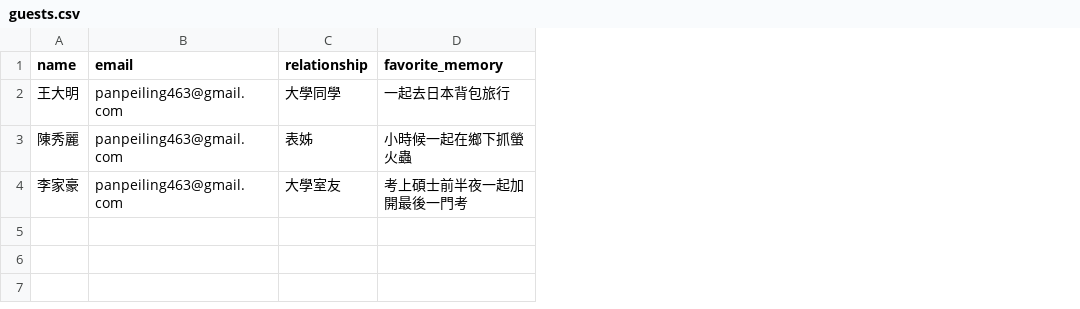
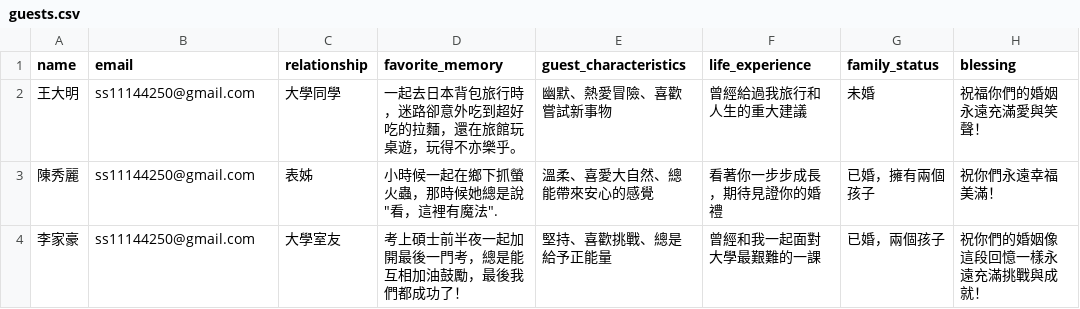
Before and after one commit to MO7YW4NG/SE-Mid-Term, a CSV file: shared/guests.csv, drawn as a sheet; the diff names each change by its address in the sheet, - before the commit and + after, or states it on an @@ line.

```diff
--- a/shared/guests.csv
+++ b/shared/guests.csv
+column E (guest_characteristics), rows 2-4: 幽默、熱愛冒險、喜歡嘗試新事物 | 溫柔、喜愛大自然、總能帶來安心的感覺 | 堅持、喜歡挑戰、總是給予正能量
+column F (life_experience), rows 2-4: 曾經給過我旅行和人生的重大建議 | 看著你一步步成長，期待見證你的婚禮 | 曾經和我一起面對大學最艱難的一課
+column G (family_status), rows 2-4: 未婚 | 已婚，擁有兩個孩子 | 已婚，兩個孩子
+column H (blessing), rows 2-4: 祝福你們的婚姻永遠充滿愛與笑聲！ | 祝你們永遠幸福美滿！ | 祝你們的婚姻像這段回憶一樣永遠充滿挑戰與成就！
-B2:B4 (email): panpeiling463@gmail.com
+B2:B4 (email): ss11144250@gmail.com
-D2 (favorite_memory): 一起去日本背包旅行
+D2 (favorite_memory): 一起去日本背包旅行時，迷路卻意外吃到超好吃的拉麵，還在旅館玩桌遊，玩得不亦樂乎。
-D3 (favorite_memory): 小時候一起在鄉下抓螢火蟲
+D3 (favorite_memory): 小時候一起在鄉下抓螢火蟲，那時候她總是說"看，這裡有魔法".
-D4 (favorite_memory): 考上碩士前半夜一起加開最後一門考
+D4 (favorite_memory): 考上碩士前半夜一起加開最後一門考，總是能互相加油鼓勵，最後我們都成功了！
```
Also changed, not shown: 3 other files.
